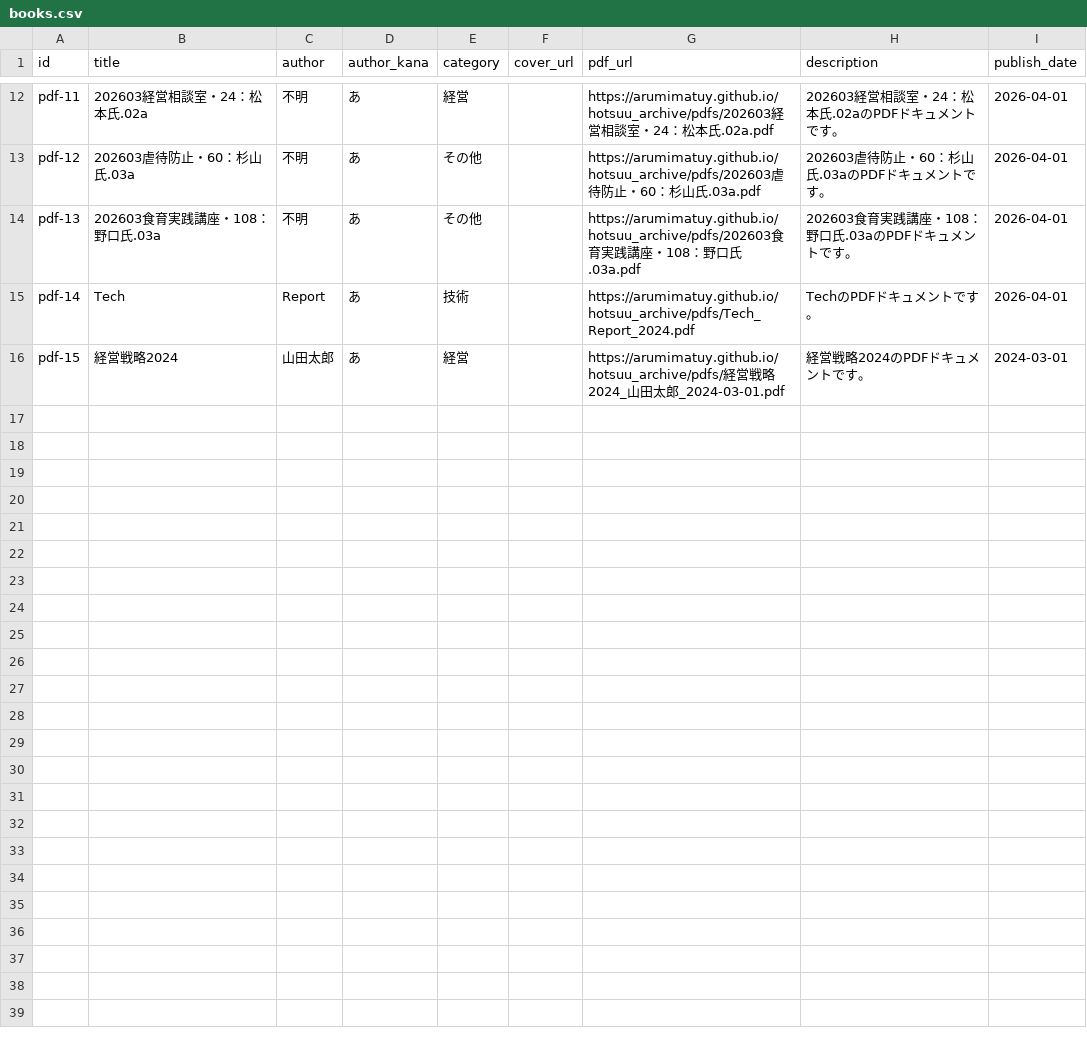
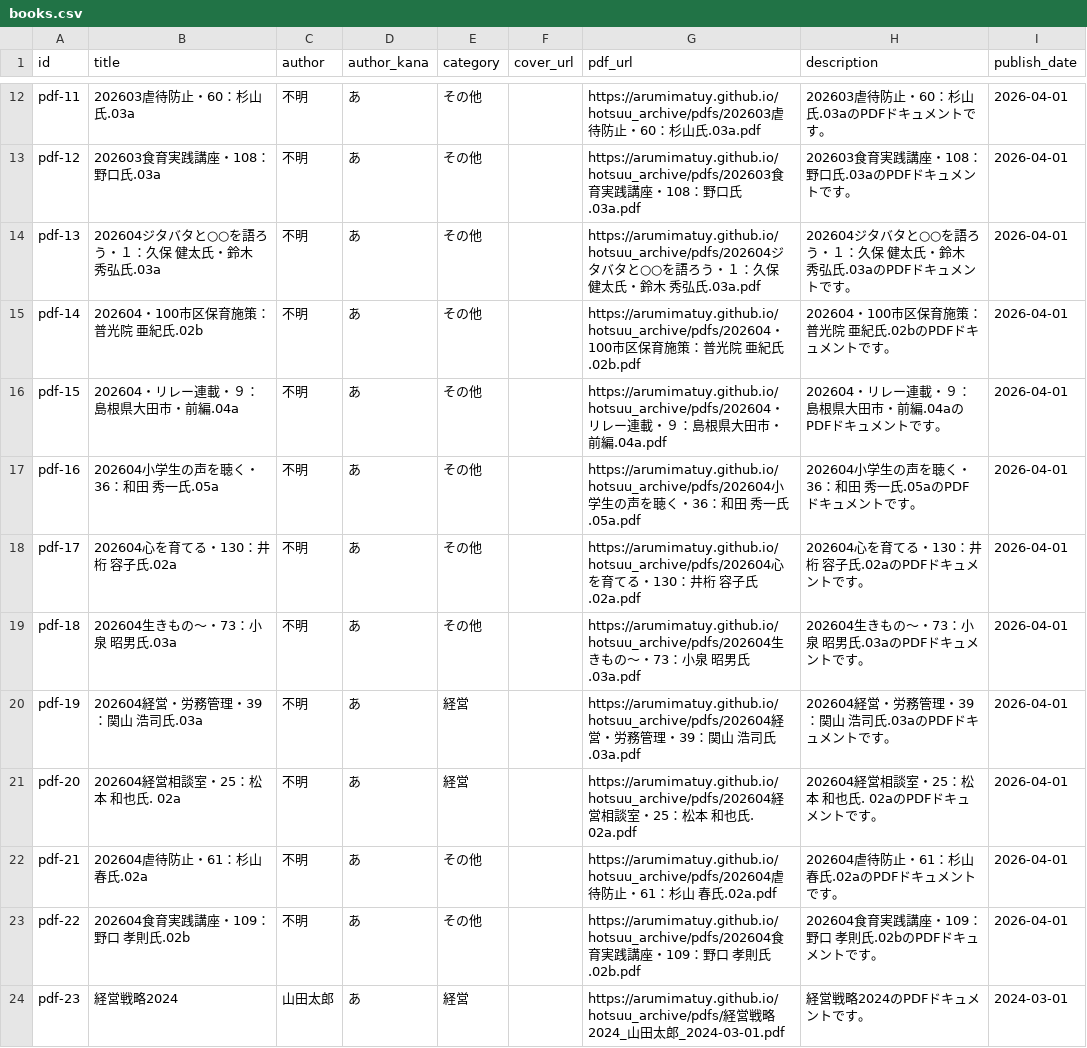
Before and after one commit to arumimatuy/hotsuu_archive, a CSV file: output/books.csv, drawn as a sheet; only a part is shown, gaps mark what is left out; addresses are those after the commit; the diff covers the shown part only; the diff names each change by its address in the sheet, - before the commit and + after, or states it on an @@ line.

```diff
--- a/output/books.csv
+++ b/output/books.csv
-B12 (title): 202603経営相談室・24：松本氏.02a
+B12 (title): 202603虐待防止・60：杉山氏.03a
-E12 (category): 経営
+E12 (category): その他
-G12 (pdf_url): https://arumimatuy.github.io/hotsuu_archive/pdfs/202603経営相談室・24：松本氏.02a.pdf
+G12 (pdf_url): https://arumimatuy.github.io/hotsuu_archive/pdfs/202603虐待防止・60：杉山氏.03a.pdf
-H12 (description): 202603経営相談室・24：松本氏.02aのPDFドキュメントです。
+H12 (description): 202603虐待防止・60：杉山氏.03aのPDFドキュメントです。
-B13 (title): 202603虐待防止・60：杉山氏.03a
+B13 (title): 202603食育実践講座・108：野口氏.03a
-G13 (pdf_url): https://arumimatuy.github.io/hotsuu_archive/pdfs/202603虐待防止・60：杉山氏.03a.pdf
+G13 (pdf_url): https://arumimatuy.github.io/hotsuu_archive/pdfs/202603食育実践講座・108：野口氏.03a.pdf
-H13 (description): 202603虐待防止・60：杉山氏.03aのPDFドキュメントです。
+H13 (description): 202603食育実践講座・108：野口氏.03aのPDFドキュメントです。
-B14 (title): 202603食育実践講座・108：野口氏.03a
+B14 (title): 202604ジタバタと○○を語ろう・１：久保 健太氏・鈴木 秀弘氏.03a
-G14 (pdf_url): https://arumimatuy.github.io/hotsuu_archive/pdfs/202603食育実践講座・108：野口氏.03a.pdf
+G14 (pdf_url): https://arumimatuy.github.io/hotsuu_archive/pdfs/202604ジタバタと○○を語ろう・１：久保 健太氏・鈴木 秀弘氏.03a.pdf
-H14 (description): 202603食育実践講座・108：野口氏.03aのPDFドキュメントです。
+H14 (description): 202604ジタバタと○○を語ろう・１：久保 健太氏・鈴木 秀弘氏.03aのPDFドキュメントです。
-B15 (title): Tech
+B15 (title): 202604・100市区保育施策：普光院 亜紀氏.02b
-C15 (author): Report
+C15 (author): 不明
-E15 (category): 技術
+E15 (category): その他
-G15 (pdf_url): https://arumimatuy.github.io/hotsuu_archive/pdfs/Tech_Report_2024.pdf
+G15 (pdf_url): https://arumimatuy.github.io/hotsuu_archive/pdfs/202604・100市区保育施策：普光院 亜紀氏.02b.pdf
-H15 (description): TechのPDFドキュメントです。
+H15 (description): 202604・100市区保育施策：普光院 亜紀氏.02bのPDFドキュメントです。
+row 16: pdf-15 | 202604・リレー連載・９：島根県大田市・前編.04a | 不明 | あ | その他 |  | https://arumimatuy.github.io/hotsuu_archive/pdfs/202604・リレー連載・９：島根県大田市・前編.04a.pdf | 202604・リレー連載・９：島根県大田市・前編.04aのPDFドキュメントです。 | 2026-04-01
+row 17: pdf-16 | 202604小学生の声を聴く・36：和田 秀一氏.05a | 不明 | あ | その他 |  | https://arumimatuy.github.io/hotsuu_archive/pdfs/202604小学生の声を聴く・36：和田 秀一氏.05a.pdf | 202604小学生の声を聴く・36：和田 秀一氏.05aのPDFドキュメントです。 | 2026-04-01
+row 18: pdf-17 | 202604心を育てる・130：井桁 容子氏.02a | 不明 | あ | その他 |  | https://arumimatuy.github.io/hotsuu_archive/pdfs/202604心を育てる・130：井桁 容子氏.02a.pdf | 202604心を育てる・130：井桁 容子氏.02aのPDFドキュメントです。 | 2026-04-01
+row 19: pdf-18 | 202604生きもの～・73：小泉 昭男氏.03a | 不明 | あ | その他 |  | https://arumimatuy.github.io/hotsuu_archive/pdfs/202604生きもの～・73：小泉 昭男氏.03a.pdf | 202604生きもの～・73：小泉 昭男氏.03aのPDFドキュメントです。 | 2026-04-01
+row 20: pdf-19 | 202604経営・労務管理・39：関山 浩司氏.03a | 不明 | あ | 経営 |  | https://arumimatuy.github.io/hotsuu_archive/pdfs/202604経営・労務管理・39：関山 浩司氏.03a.pdf | 202604経営・労務管理・39：関山 浩司氏.03aのPDFドキュメントです。 | 2026-04-01
+row 21: pdf-20 | 202604経営相談室・25：松本 和也氏. 02a | 不明 | あ | 経営 |  | https://arumimatuy.github.io/hotsuu_archive/pdfs/202604経営相談室・25：松本 和也氏. 02a.pdf | 202604経営相談室・25：松本 和也氏. 02aのPDFドキュメントです。 | 2026-04-01
+row 22: pdf-21 | 202604虐待防止・61：杉山 春氏.02a | 不明 | あ | その他 |  | https://arumimatuy.github.io/hotsuu_archive/pdfs/202604虐待防止・61：杉山 春氏.02a.pdf | 202604虐待防止・61：杉山 春氏.02aのPDFドキュメントです。 | 2026-04-01
+row 23: pdf-22 | 202604食育実践講座・109：野口 孝則氏.02b | 不明 | あ | その他 |  | https://arumimatuy.github.io/hotsuu_archive/pdfs/202604食育実践講座・109：野口 孝則氏.02b.pdf | 202604食育実践講座・109：野口 孝則氏.02bのPDFドキュメントです。 | 2026-04-01
-A24 (id): pdf-15
+A24 (id): pdf-23
```
Also changed, not shown: 31 edited cells elsewhere in this file, 7 other files.
